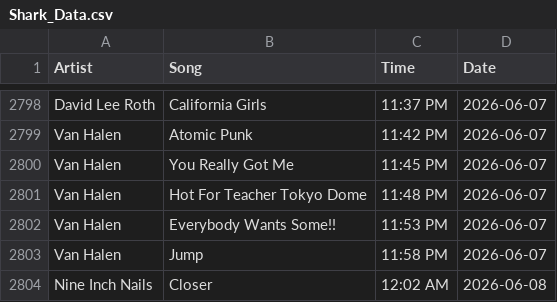
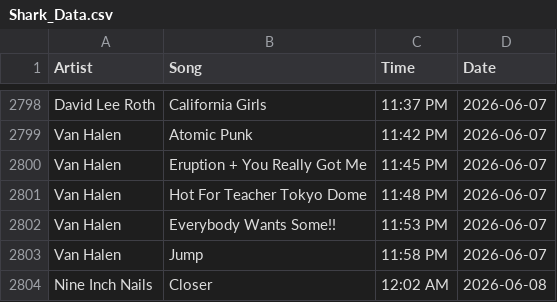
Before and after one commit to PeytonJStrack/WWSK-Song-Analysis-And-Dashboard, a CSV file: data/Shark_Data.csv, drawn as a sheet; only a part is shown, gaps mark what is left out.

Commit message:
Update Shark_Data.csv
Fixed eruption / you really got me error

```diff
--- a/data/Shark_Data.csv
+++ b/data/Shark_Data.csv
@@ -2799,3 +2799,3 @@ David Lee Roth,California Girls,11:37 PM,2026-06-07
 Van Halen,Atomic Punk,11:42 PM,2026-06-07
-Van Halen,You Really Got Me,11:45 PM,2026-06-07
+Van Halen,Eruption + You Really Got Me,11:45 PM,2026-06-07
 Van Halen,Hot For Teacher Tokyo Dome,11:48 PM,2026-06-07
```
